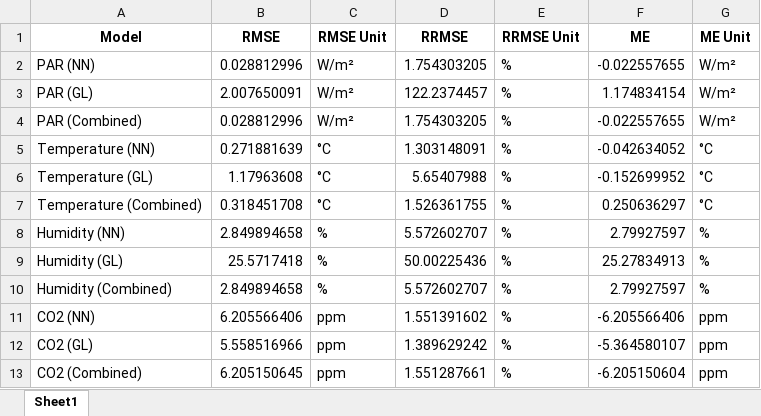
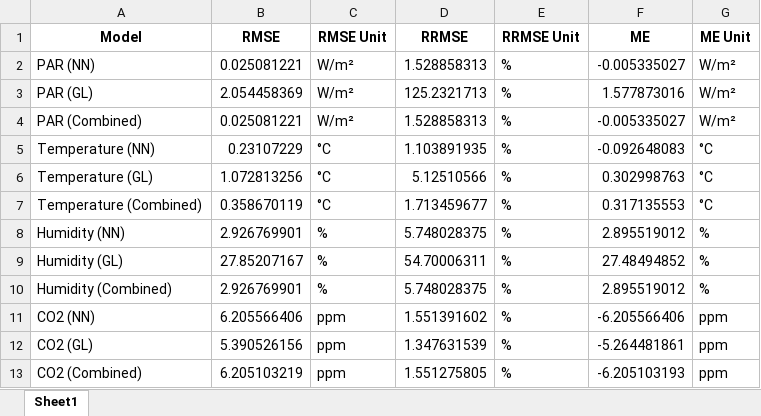
Before and after one commit to EfraimManurung/mini-greenhouse-model, an Excel workbook: output/metrics_table.xlsx, sheet Sheet1, drawn as a sheet; values as stored, in another font and other column widths than the file's, no borders; the diff names each change by its address in the sheet, - before the commit and + after, or states it on an @@ line.

```diff
--- a/output/metrics_table.xlsx (sheet Sheet1)
+++ b/output/metrics_table.xlsx (sheet Sheet1)
-B2 (RMSE): 0.028812996
+B2 (RMSE): 0.025081221
-D2 (RRMSE): 1.754303205
+D2 (RRMSE): 1.528858313
-F2 (ME): -0.022557655
+F2 (ME): -0.005335027
-B3 (RMSE): 2.007650091
+B3 (RMSE): 2.054458369
-D3 (RRMSE): 122.2374457
+D3 (RRMSE): 125.2321713
-F3 (ME): 1.174834154
+F3 (ME): 1.577873016
-B4 (RMSE): 0.028812996
+B4 (RMSE): 0.025081221
-D4 (RRMSE): 1.754303205
+D4 (RRMSE): 1.528858313
-F4 (ME): -0.022557655
+F4 (ME): -0.005335027
-B5 (RMSE): 0.271881639
+B5 (RMSE): 0.23107229
-D5 (RRMSE): 1.303148091
+D5 (RRMSE): 1.103891935
-F5 (ME): -0.042634052
+F5 (ME): -0.092648083
-B6 (RMSE): 1.17963608
+B6 (RMSE): 1.072813256
-D6 (RRMSE): 5.65407988
+D6 (RRMSE): 5.12510566
-F6 (ME): -0.152699952
+F6 (ME): 0.302998763
-B7 (RMSE): 0.318451708
+B7 (RMSE): 0.358670119
-D7 (RRMSE): 1.526361755
+D7 (RRMSE): 1.713459677
-F7 (ME): 0.250636297
+F7 (ME): 0.317135553
-B8 (RMSE): 2.849894658
+B8 (RMSE): 2.926769901
-D8 (RRMSE): 5.572602707
+D8 (RRMSE): 5.748028375
-F8 (ME): 2.79927597
+F8 (ME): 2.895519012
-B9 (RMSE): 25.5717418
+B9 (RMSE): 27.85207167
-D9 (RRMSE): 50.00225436
+D9 (RRMSE): 54.70006311
-F9 (ME): 25.27834913
+F9 (ME): 27.48494852
-B10 (RMSE): 2.849894658
+B10 (RMSE): 2.926769901
-D10 (RRMSE): 5.572602707
+D10 (RRMSE): 5.748028375
-F10 (ME): 2.79927597
+F10 (ME): 2.895519012
-B12 (RMSE): 5.558516966
+B12 (RMSE): 5.390526156
-D12 (RRMSE): 1.389629242
+D12 (RRMSE): 1.347631539
-F12 (ME): -5.364580107
+F12 (ME): -5.264481861
-B13 (RMSE): 6.205150645
+B13 (RMSE): 6.205103219
-D13 (RRMSE): 1.551287661
+D13 (RRMSE): 1.551275805
-F13 (ME): -6.205150604
+F13 (ME): -6.205103193
```
Also changed, not shown: output/output_simulated_data_offline.xlsx, 10 other files.
